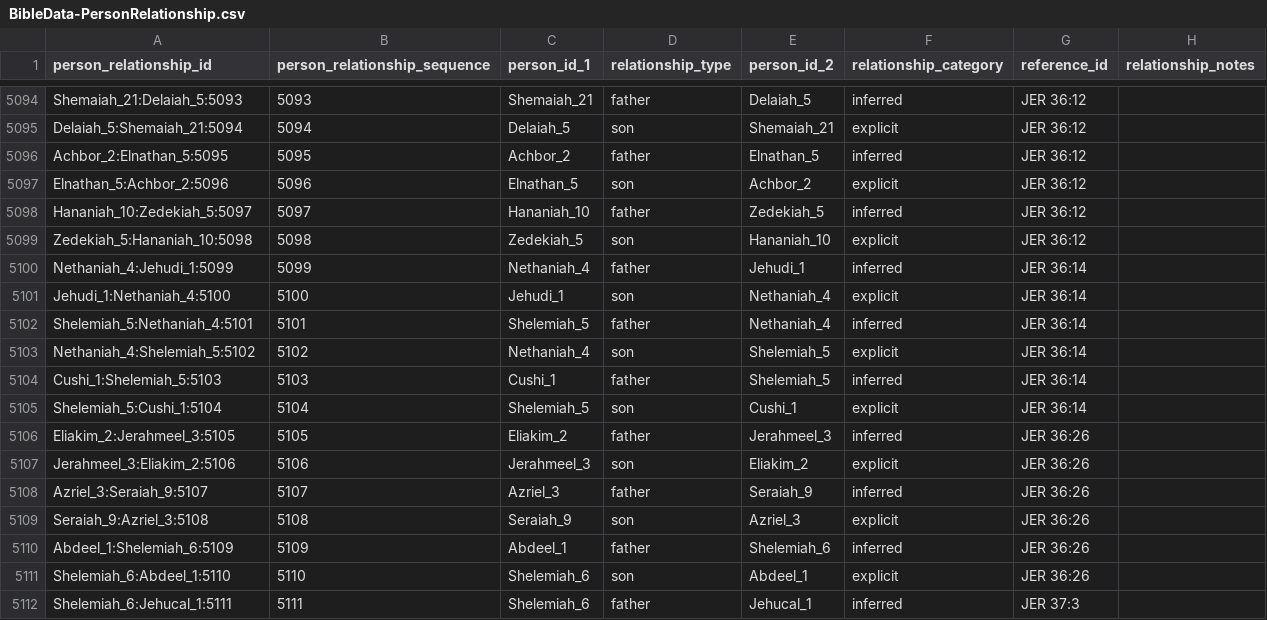
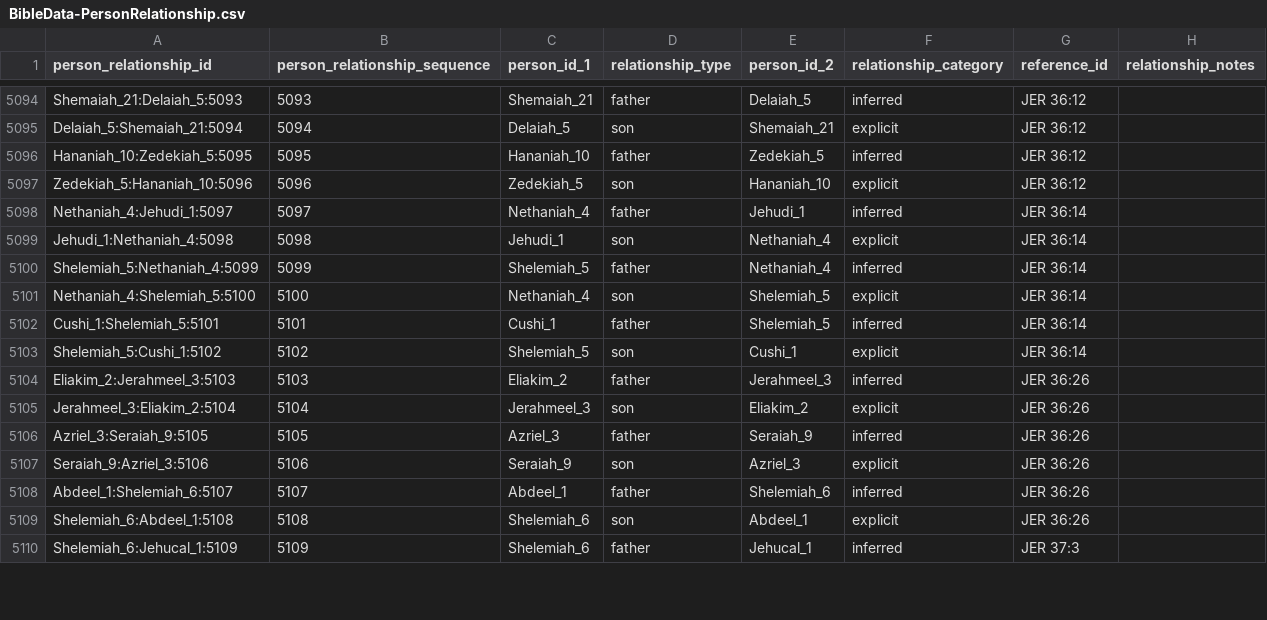
Before and after one commit to BradyStephenson/bible-data, a CSV file: BibleData-PersonRelationship.csv, drawn as a sheet; only a part is shown, gaps mark what is left out; the diff covers the shown part only.

Commit message:
Updates thru JER 27:1
Corrected references to 2KI 22:1 (instead of vs 2).
Removed Elnathan_5's information (duplicate individual).

```diff
--- a/BibleData-PersonRelationship.csv
+++ b/BibleData-PersonRelationship.csv
@@ -5095,18 +5095,16 @@ Shemaiah_21:Delaiah_5:5093,5093,Shemaiah_21,father,Delaiah_5,inferred,JER 36:12,
 Delaiah_5:Shemaiah_21:5094,5094,Delaiah_5,son,Shemaiah_21,explicit,JER 36:12,
-Achbor_2:Elnathan_5:5095,5095,Achbor_2,father,Elnathan_5,inferred,JER 36:12,
-Elnathan_5:Achbor_2:5096,5096,Elnathan_5,son,Achbor_2,explicit,JER 36:12,
-Hananiah_10:Zedekiah_5:5097,5097,Hananiah_10,father,Zedekiah_5,inferred,JER 36:12,
-Zedekiah_5:Hananiah_10:5098,5098,Zedekiah_5,son,Hananiah_10,explicit,JER 36:12,
-Nethaniah_4:Jehudi_1:5099,5099,Nethaniah_4,father,Jehudi_1,inferred,JER 36:14,
-Jehudi_1:Nethaniah_4:5100,5100,Jehudi_1,son,Nethaniah_4,explicit,JER 36:14,
-Shelemiah_5:Nethaniah_4:5101,5101,Shelemiah_5,father,Nethaniah_4,inferred,JER 36:14,
-Nethaniah_4:Shelemiah_5:5102,5102,Nethaniah_4,son,Shelemiah_5,explicit,JER 36:14,
-Cushi_1:Shelemiah_5:5103,5103,Cushi_1,father,Shelemiah_5,inferred,JER 36:14,
-Shelemiah_5:Cushi_1:5104,5104,Shelemiah_5,son,Cushi_1,explicit,JER 36:14,
-Eliakim_2:Jerahmeel_3:5105,5105,Eliakim_2,father,Jerahmeel_3,inferred,JER 36:26,
-Jerahmeel_3:Eliakim_2:5106,5106,Jerahmeel_3,son,Eliakim_2,explicit,JER 36:26,
-Azriel_3:Seraiah_9:5107,5107,Azriel_3,father,Seraiah_9,inferred,JER 36:26,
-Seraiah_9:Azriel_3:5108,5108,Seraiah_9,son,Azriel_3,explicit,JER 36:26,
-Abdeel_1:Shelemiah_6:5109,5109,Abdeel_1,father,Shelemiah_6,inferred,JER 36:26,
-Shelemiah_6:Abdeel_1:5110,5110,Shelemiah_6,son,Abdeel_1,explicit,JER 36:26,
-Shelemiah_6:Jehucal_1:5111,5111,Shelemiah_6,father,Jehucal_1,inferred,JER 37:3,
+Hananiah_10:Zedekiah_5:5095,5095,Hananiah_10,father,Zedekiah_5,inferred,JER 36:12,
+Zedekiah_5:Hananiah_10:5096,5096,Zedekiah_5,son,Hananiah_10,explicit,JER 36:12,
+Nethaniah_4:Jehudi_1:5097,5097,Nethaniah_4,father,Jehudi_1,inferred,JER 36:14,
+Jehudi_1:Nethaniah_4:5098,5098,Jehudi_1,son,Nethaniah_4,explicit,JER 36:14,
+Shelemiah_5:Nethaniah_4:5099,5099,Shelemiah_5,father,Nethaniah_4,inferred,JER 36:14,
+Nethaniah_4:Shelemiah_5:5100,5100,Nethaniah_4,son,Shelemiah_5,explicit,JER 36:14,
+Cushi_1:Shelemiah_5:5101,5101,Cushi_1,father,Shelemiah_5,inferred,JER 36:14,
+Shelemiah_5:Cushi_1:5102,5102,Shelemiah_5,son,Cushi_1,explicit,JER 36:14,
+Eliakim_2:Jerahmeel_3:5103,5103,Eliakim_2,father,Jerahmeel_3,inferred,JER 36:26,
+Jerahmeel_3:Eliakim_2:5104,5104,Jerahmeel_3,son,Eliakim_2,explicit,JER 36:26,
+Azriel_3:Seraiah_9:5105,5105,Azriel_3,father,Seraiah_9,inferred,JER 36:26,
+Seraiah_9:Azriel_3:5106,5106,Seraiah_9,son,Azriel_3,explicit,JER 36:26,
+Abdeel_1:Shelemiah_6:5107,5107,Abdeel_1,father,Shelemiah_6,inferred,JER 36:26,
+Shelemiah_6:Abdeel_1:5108,5108,Shelemiah_6,son,Abdeel_1,explicit,JER 36:26,
+Shelemiah_6:Jehucal_1:5109,5109,Shelemiah_6,father,Jehucal_1,inferred,JER 37:3,
```
Also changed, not shown: 34 edited cells elsewhere in this file.
